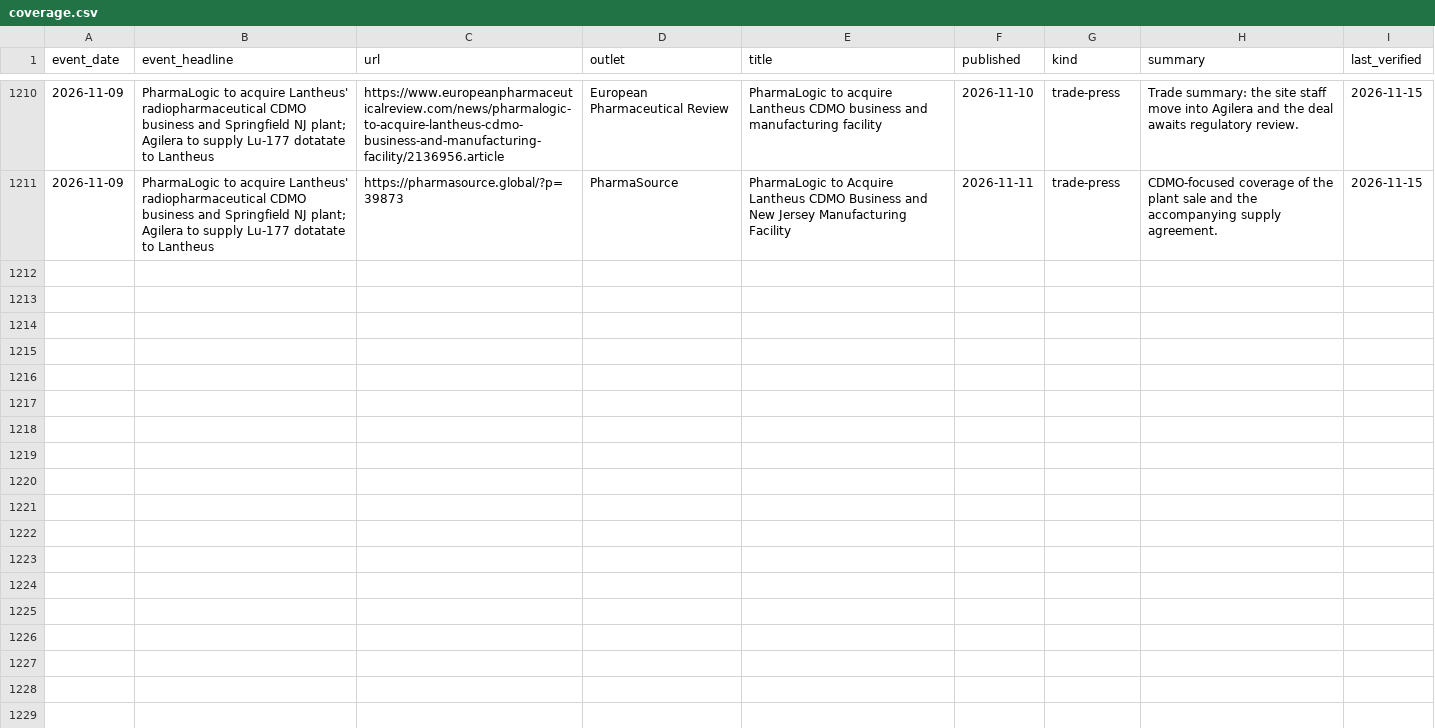
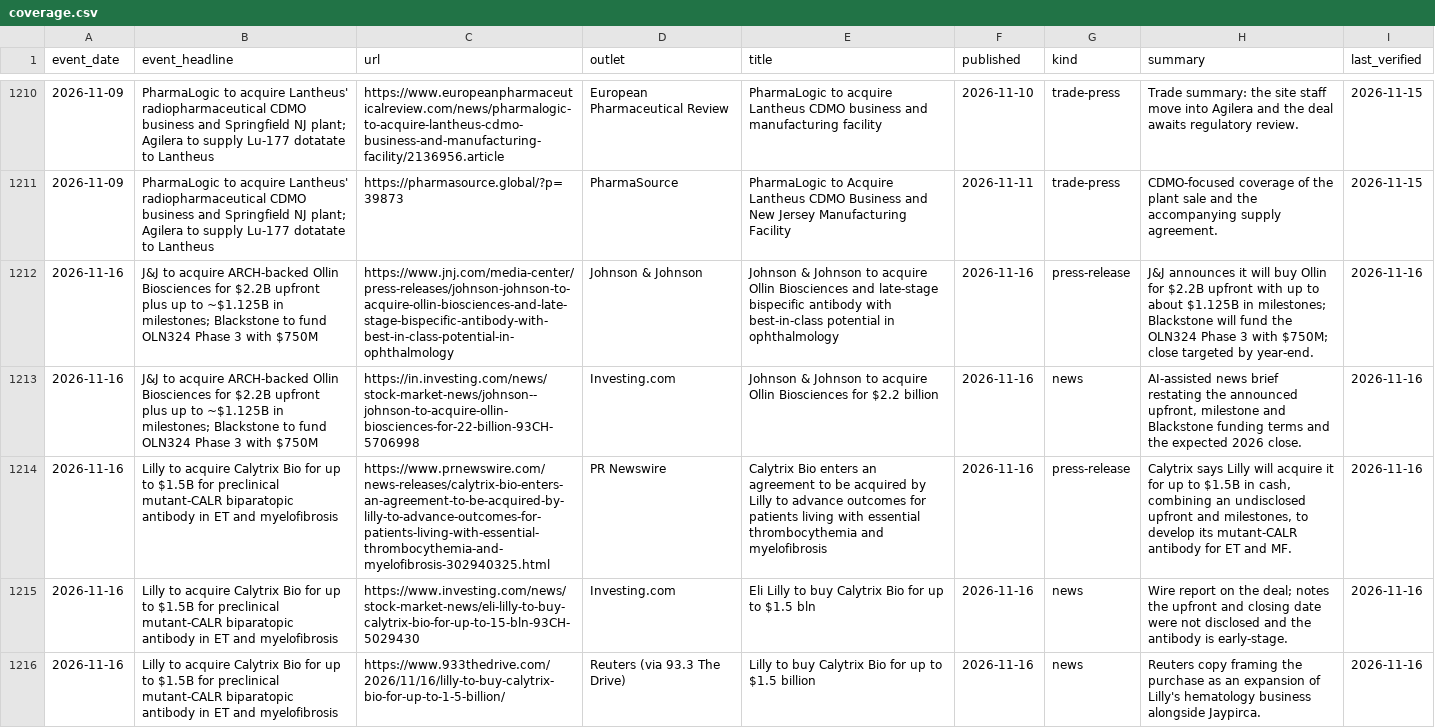
Before and after one commit to cc1015/biotech-tracker, a CSV file: data/coverage.csv, drawn as a sheet; only a part is shown, gaps mark what is left out; the diff covers the shown part only; the diff names each change by its address in the sheet, - before the commit and + after, or states it on an @@ line.

```diff
--- a/data/coverage.csv
+++ b/data/coverage.csv
+row 1212: 2026-11-16 | J&J to acquire ARCH-backed Ollin Biosciences for $2.2B upfront plus up to ~$1.125B in milestones; Blackstone to fund OLN324 Phase 3 with $750M | https://www.jnj.com/media-center/press-releases/johnson-johnson-to-acquire-ollin-biosciences-and-late-stage-bispecific-antibody-with-best-in-class-potential-in-ophthalmology | Johnson & Johnson | Johnson & Johnson to acquire Ollin Biosciences and late-stage bispecific antibody with best-in-class potential in ophthalmology | 2026-11-16 | press-release | J&J announces it will buy Ollin for $2.2B upfront with up to about $1.125B in milestones; Blackstone will fund the OLN324 Phase 3 with $750M; close targeted by year-end. | 2026-11-16
+row 1213: 2026-11-16 | J&J to acquire ARCH-backed Ollin Biosciences for $2.2B upfront plus up to ~$1.125B in milestones; Blackstone to fund OLN324 Phase 3 with $750M | https://in.investing.com/news/stock-market-news/johnson--johnson-to-acquire-ollin-biosciences-for-22-billion-93CH-5706998 | Investing.com | Johnson & Johnson to acquire Ollin Biosciences for $2.2 billion | 2026-11-16 | news | AI-assisted news brief restating the announced upfront, milestone and Blackstone funding terms and the expected 2026 close. | 2026-11-16
+row 1214: 2026-11-16 | Lilly to acquire Calytrix Bio for up to $1.5B for preclinical mutant-CALR biparatopic antibody in ET and myelofibrosis | https://www.prnewswire.com/news-releases/calytrix-bio-enters-an-agreement-to-be-acquired-by-lilly-to-advance-outcomes-for-patients-living-with-essential-thrombocythemia-and-myelofibrosis-302940325.html | PR Newswire | Calytrix Bio enters an agreement to be acquired by Lilly to advance outcomes for patients living with essential thrombocythemia and myelofibrosis | 2026-11-16 | press-release | Calytrix says Lilly will acquire it for up to $1.5B in cash, combining an undisclosed upfront and milestones, to develop its mutant-CALR antibody for ET and MF. | 2026-11-16
+row 1215: 2026-11-16 | Lilly to acquire Calytrix Bio for up to $1.5B for preclinical mutant-CALR biparatopic antibody in ET and myelofibrosis | https://www.investing.com/news/stock-market-news/eli-lilly-to-buy-calytrix-bio-for-up-to-15-bln-93CH-5029430 | Investing.com | Eli Lilly to buy Calytrix Bio for up to $1.5 bln | 2026-11-16 | news | Wire report on the deal; notes the upfront and closing date were not disclosed and the antibody is early-stage. | 2026-11-16
+row 1216: 2026-11-16 | Lilly to acquire Calytrix Bio for up to $1.5B for preclinical mutant-CALR biparatopic antibody in ET and myelofibrosis | https://www.933thedrive.com/2026/11/16/lilly-to-buy-calytrix-bio-for-up-to-1-5-billion/ | Reuters (via 93.3 The Drive) | Lilly to buy Calytrix Bio for up to $1.5 billion | 2026-11-16 | news | Reuters copy framing the purchase as an expansion of Lilly's hematology business alongside Jaypirca. | 2026-11-16
```
Also changed, not shown: 5 added rows and 6 edited cells elsewhere in this file, data/companies.csv, data/news.csv, 10 other files.
